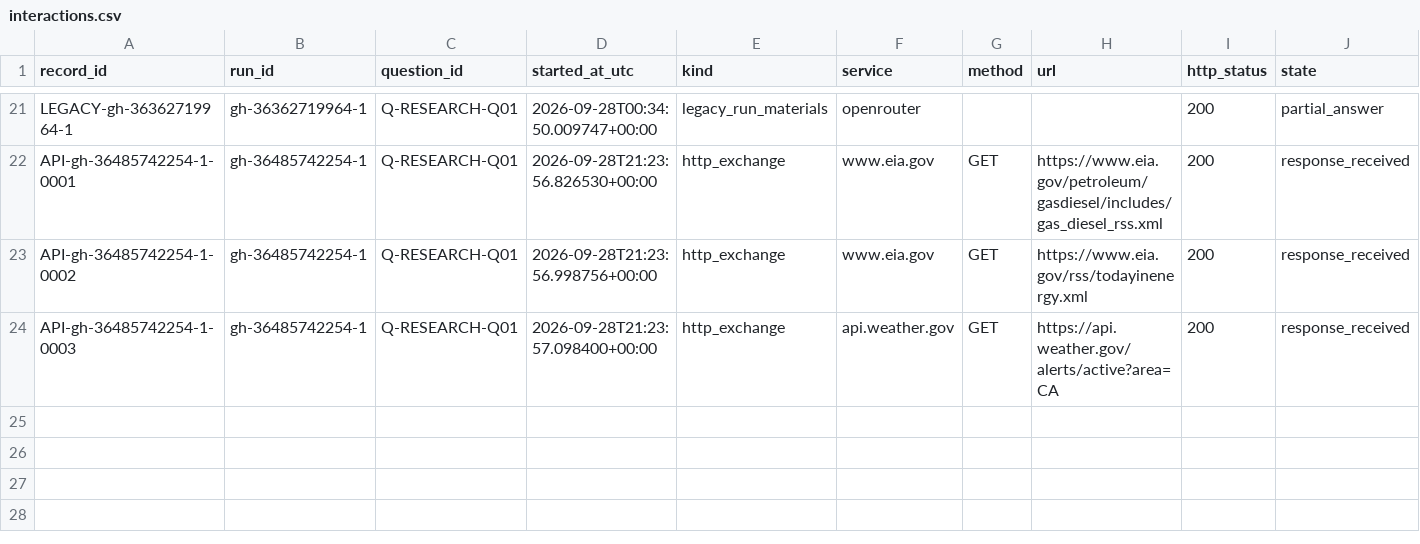
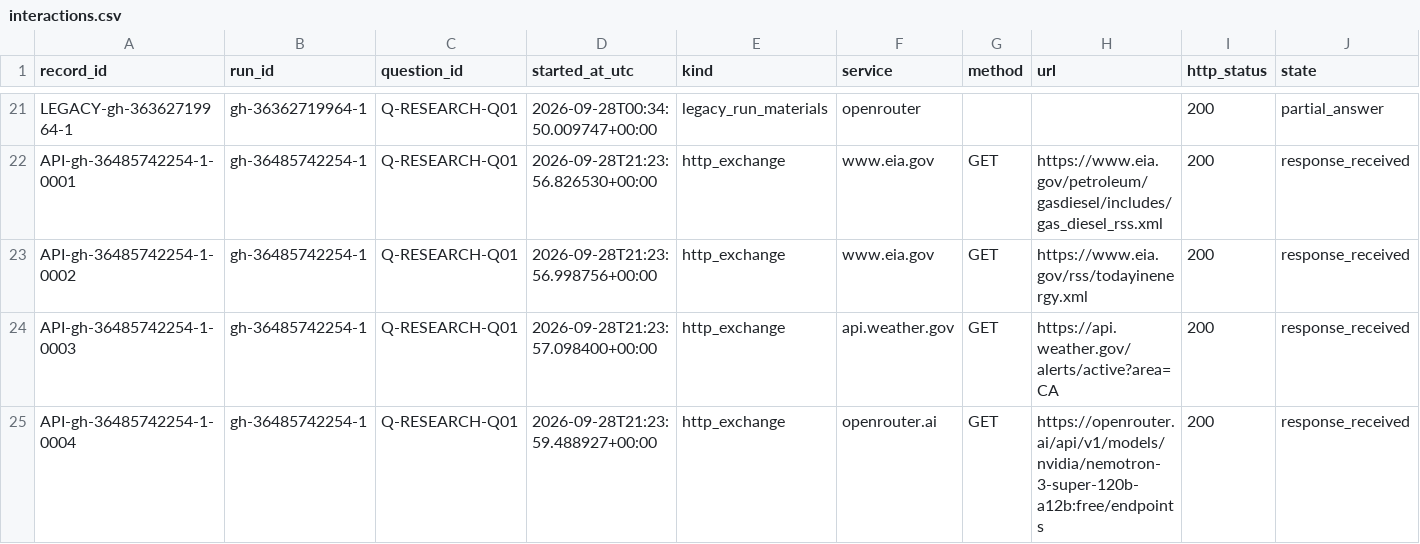
Before and after one commit to Jaradyne/Dis-Unity, a CSV file: digestion/threshold/api/interactions.csv, drawn as a sheet; only a part is shown, gaps mark what is left out; rows hold the shown columns only; the diff names each change by its address in the sheet, - before the commit and + after, or states it on an @@ line.

```diff
--- a/digestion/threshold/api/interactions.csv
+++ b/digestion/threshold/api/interactions.csv
+row 25: API-gh-36485742254-1-0004 | gh-36485742254-1 | Q-RESEARCH-Q01 | 2026-09-28T21:23:59.488927+00:00 | http_exchange | openrouter.ai | GET | https://openrouter.ai/api/v1/models/nvidia/nemotron-3-super-120b-a12b:free/endpoints | 200 | response_received
```
Also changed, not shown: 3 other files.
